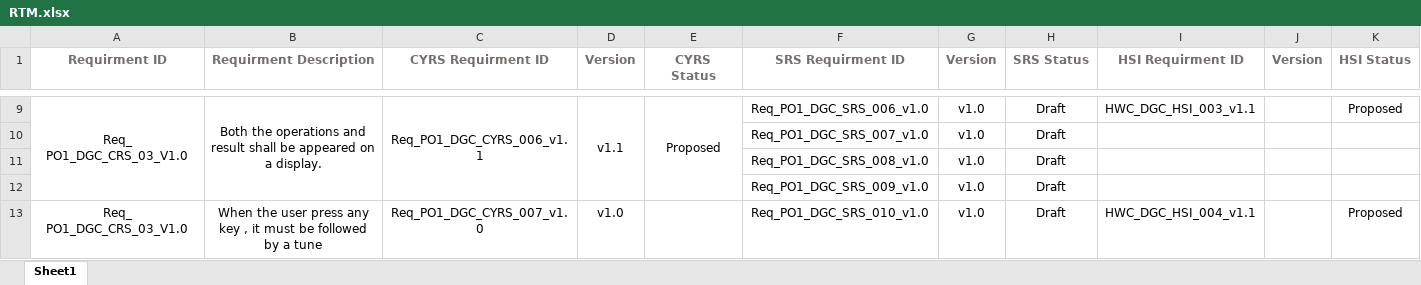
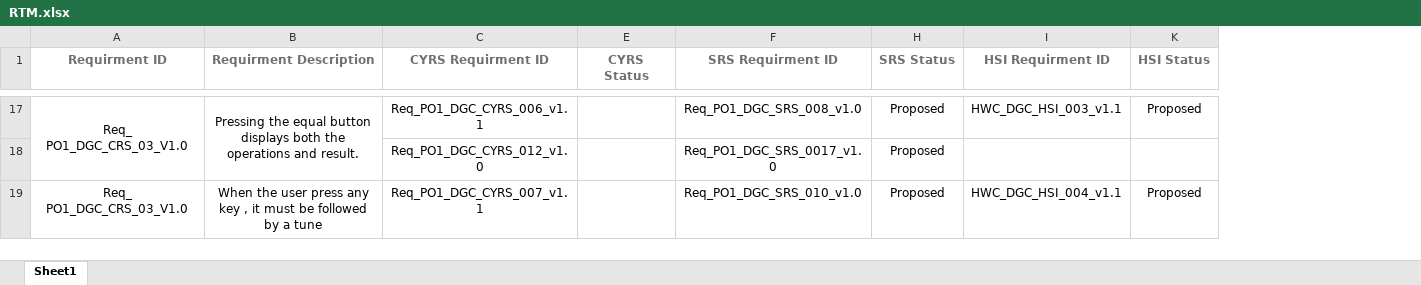
Before and after one commit to moamen-ahmed-93/SWE_Calculator, an Excel workbook: Software specification/RTM.xlsx, sheet Sheet1, drawn as a sheet; only a part is shown, gaps mark what is left out; values as stored, in another font and other column widths than the file's, no borders; removed rows and columns are numbered as before the commit, all else as after; the diff covers the shown part only; the diff names each change by its address in the sheet, - before the commit and + after, or states it on an @@ line.

```diff
--- a/Software specification/RTM.xlsx (sheet Sheet1)
+++ b/Software specification/RTM.xlsx (sheet Sheet1)
@@ column D (Version) hidden, row 9: v1.1; row 13: v1.0 @@
@@ column G (Version) hidden, row 9: v1.0; row 13: v1.0 @@
@@ column J (Version) hidden, empty @@
-B17 (Requirment Description): Both the operations and result shall be appeared on a display.
+B17 (Requirment Description): Pressing the equal button displays both the operations and result.
-C9:C12 merged
-E17 (CYRS Status): Proposed
+E17 (CYRS Status): (empty)
-E9:E12 merged
-F17 (SRS Requirment ID): Req_PO1_DGC_SRS_006_v1.0
+F17 (SRS Requirment ID): Req_PO1_DGC_SRS_008_v1.0
-H17 (SRS Status): Draft
+H17 (SRS Status): Proposed
-row 10:  |  |  |  |  | Req_PO1_DGC_SRS_007_v1.0 | v1.0 | Draft
-row 11:  |  |  |  |  | Req_PO1_DGC_SRS_008_v1.0 | v1.0 | Draft
-row 12:  |  |  |  |  | Req_PO1_DGC_SRS_009_v1.0 | v1.0 | Draft
+row 18:  |  | Req_PO1_DGC_CYRS_012_v1.0 |  | Req_PO1_DGC_SRS_0017_v1.0 | Proposed
-C19 (CYRS Requirment ID): Req_PO1_DGC_CYRS_007_v1.0
+C19 (CYRS Requirment ID): Req_PO1_DGC_CYRS_007_v1.1
-H19 (SRS Status): Draft
+H19 (SRS Status): Proposed
```
Also changed, not shown: 11 added rows, 3 removed rows, 11 edited cells and merged cells elsewhere in this sheet, hidden cells, SW deliveries log/Delivery History.xlsx, 1 other file.
